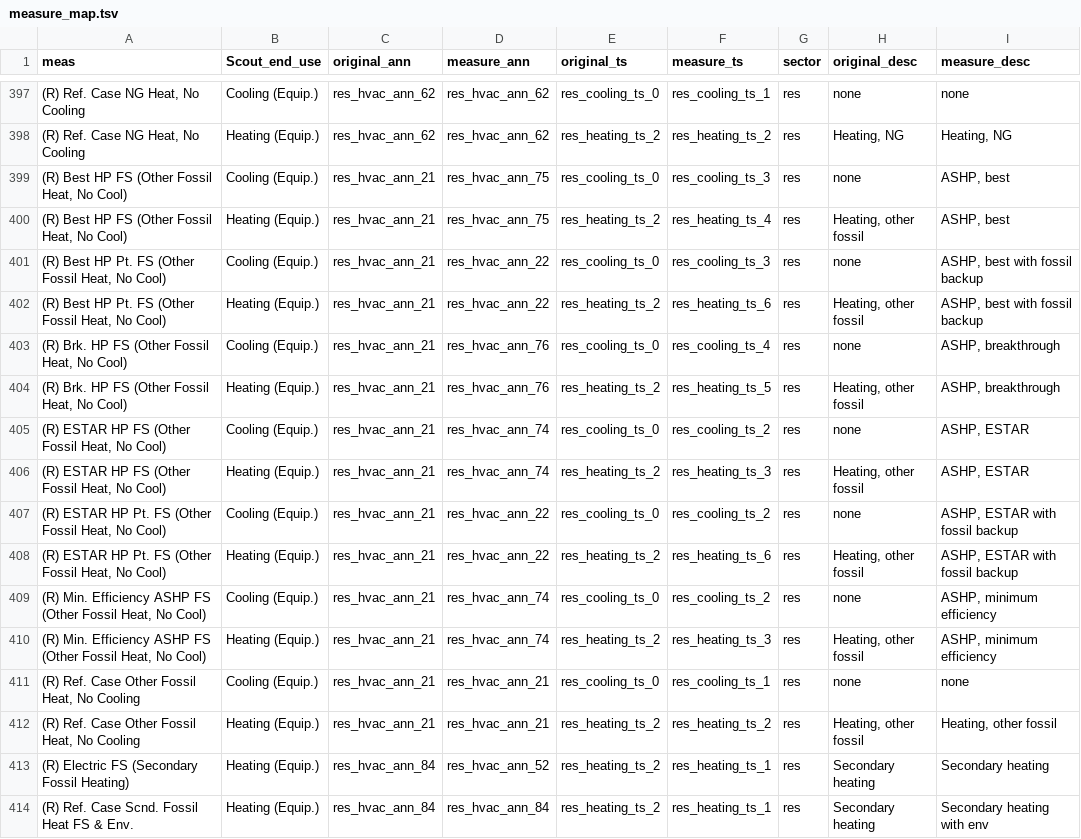
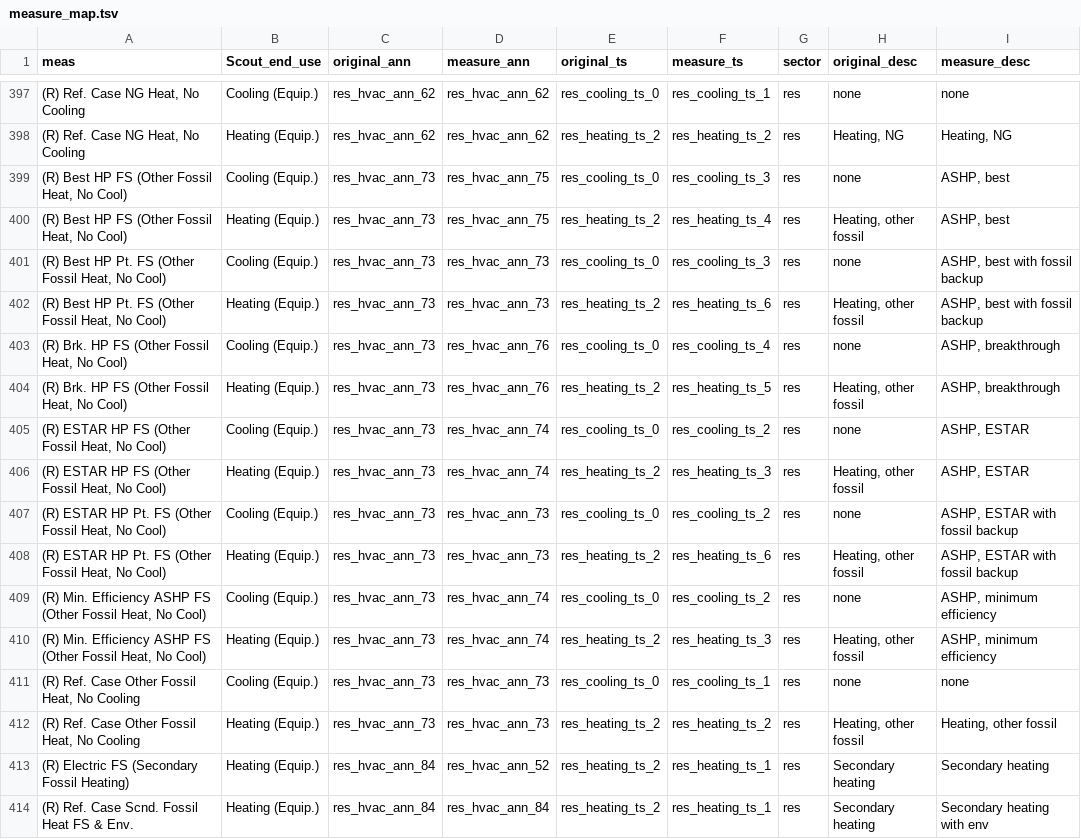
Before and after one commit to handichan/BSS-Workflow, a TSV file: map_meas/measure_map.tsv, drawn as a sheet; only a part is shown, gaps mark what is left out; the diff names each change by its address in the sheet, - before the commit and + after, or states it on an @@ line.

Commit message:
mapping changes
Change 1 — original_ann for all 14 "Other Fossil Heat, No Cool" rows:
res_hvac_ann_21 → res_hvac_ann_73

This applies to every row in the block. res_hvac_ann_21 had only 15-state
Propane/Distillate coverage; res_hvac_ann_73 is the correct "Other fossil
heating no cooling" baseline with 49-state coverage.

Change 2 — measure_ann for the two "Pt." measures only:
res_hvac_ann_22 → res_hvac_ann_73

Measure	original_ann (old→new)	measure_ann (old→new)
Best HP Pt. FS	21 → 73	22 → 73
ESTAR HP Pt. FS	21 → 73	22 → 73
The non-Pt. "FS" measures' measure_ann was already correctly set to
res_hvac_ann_74/75/76 in HEAD (those are semantically correct — full ASHP switch
— and their measure-side Propane ≈ 0 from Scout so low Propane coverage doesn't
matter). Only the "Pt." measures needed the fix because they retain fossil
backup, so their measure_ann Propane is non-zero and needs the full 49-state
coverage that res_hvac_ann_73 provides.

```diff
--- a/map_meas/measure_map.tsv
+++ b/map_meas/measure_map.tsv
-C399:C412 (original_ann): res_hvac_ann_21
+C399:C412 (original_ann): res_hvac_ann_73
-D401:D402 (measure_ann): res_hvac_ann_22
+D401:D402 (measure_ann): res_hvac_ann_73
-D407:D408 (measure_ann): res_hvac_ann_22
+D407:D408 (measure_ann): res_hvac_ann_73
-D411:D412 (measure_ann): res_hvac_ann_21
+D411:D412 (measure_ann): res_hvac_ann_73
```
